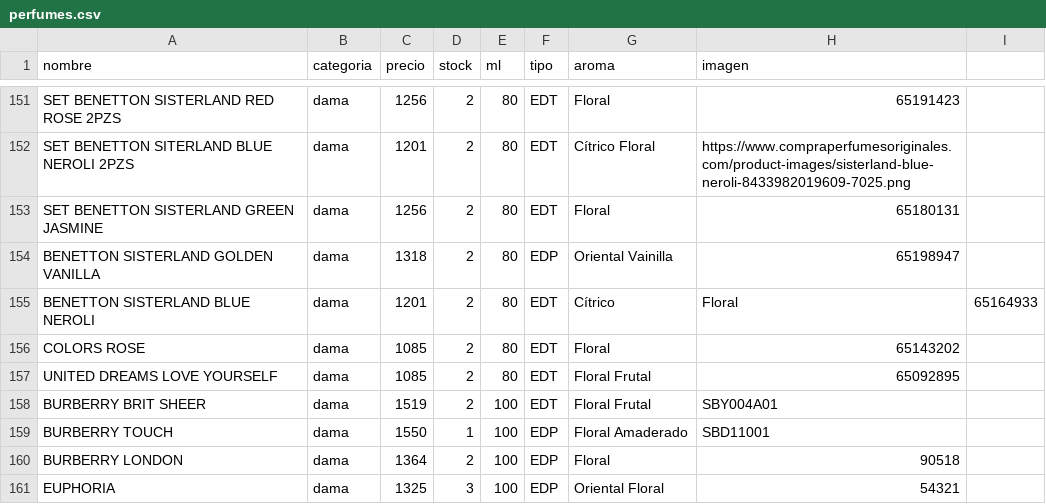
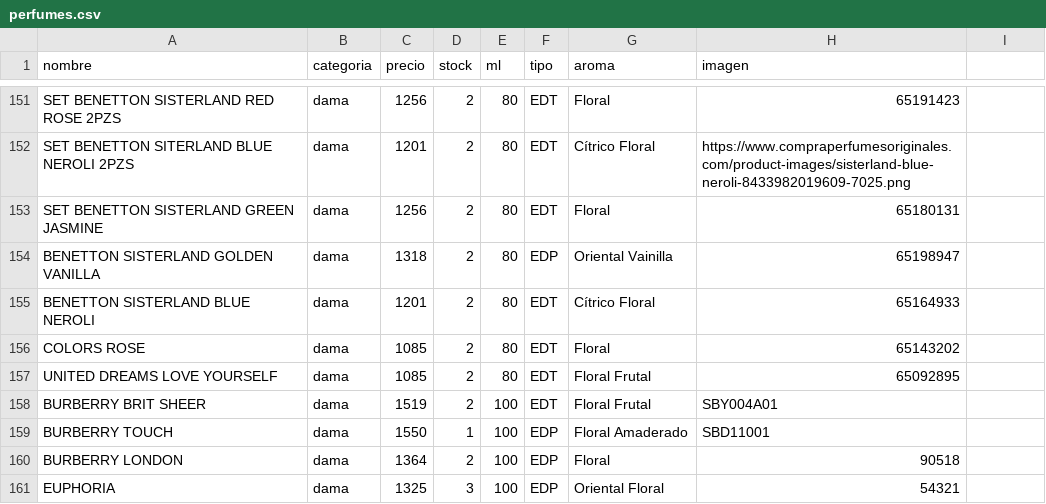
Before and after one commit to credilandia/credilandia.github.io, a CSV file: perfumes.csv, drawn as a sheet; only a part is shown, gaps mark what is left out.

Commit message:
Update perfumes.csv

```diff
--- a/perfumes.csv
+++ b/perfumes.csv
@@ -154,3 +154,3 @@ SET BENETTON SISTERLAND GREEN JASMINE,dama,1256,2,80,EDT,Floral,65180131
 BENETTON SISTERLAND GOLDEN VANILLA,dama,1318,2,80,EDP,Oriental Vainilla,65198947
-BENETTON SISTERLAND BLUE NEROLI,dama,1201,2,80,EDT,Cítrico,Floral,65164933
+BENETTON SISTERLAND BLUE NEROLI,dama,1201,2,80,EDT,Cítrico Floral,65164933
 COLORS ROSE,dama,1085,2,80,EDT,Floral,65143202
```
